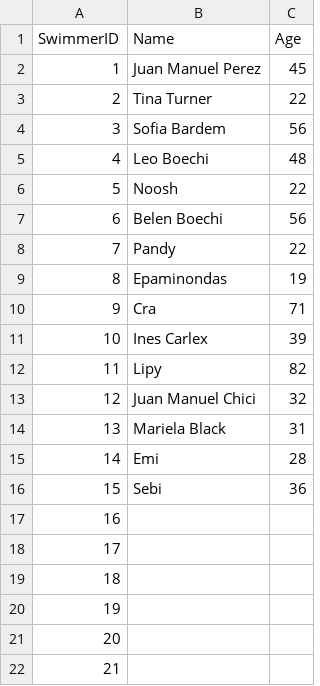
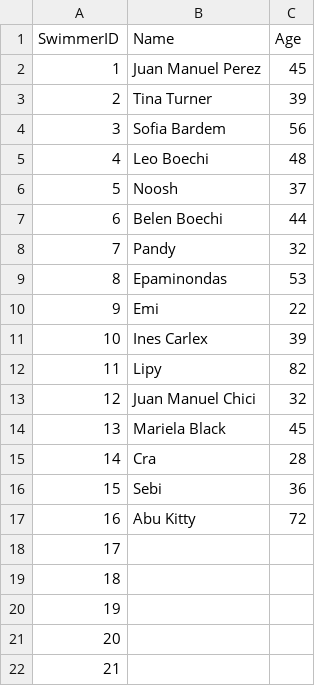
Before and after one commit to marrar/swim_timer, a CSV file: swimmers.csv, drawn as a sheet; only a part is shown.

Commit message:
Add files via upload

```diff
--- a/swimmers.csv
+++ b/swimmers.csv
@@ -2,10 +2,10 @@ SwimmerID,Name,Age
 1,Juan Manuel Perez,45
-2,Tina Turner,22
+2,Tina Turner,39
 3,Sofia Bardem,56
 4,Leo Boechi,48
-5,Noosh,22
-6,Belen Boechi,56
-7,Pandy,22
-8,Epaminondas,19
-9,Cra,71
+5,Noosh,37
+6,Belen Boechi,44
+7,Pandy,32
+8,Epaminondas,53
+9,Emi,22
 10,Ines Carlex,39
@@ -13,6 +13,6 @@ SwimmerID,Name,Age
 12,Juan Manuel Chici,32
-13,Mariela Black,31
-14,Emi,28
+13,Mariela Black,45
+14,Cra,28
 15,Sebi,36
-16,,
+16,Abu Kitty,72
 17,,
```
